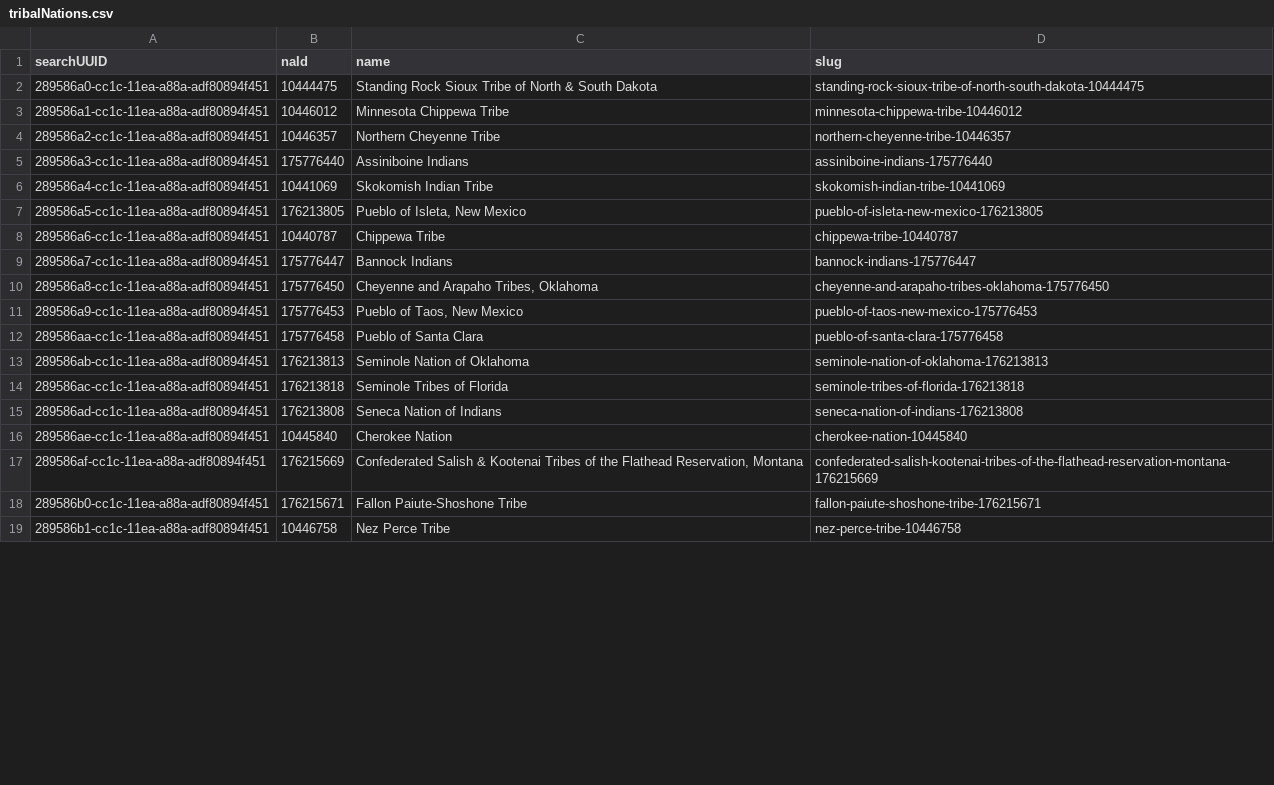
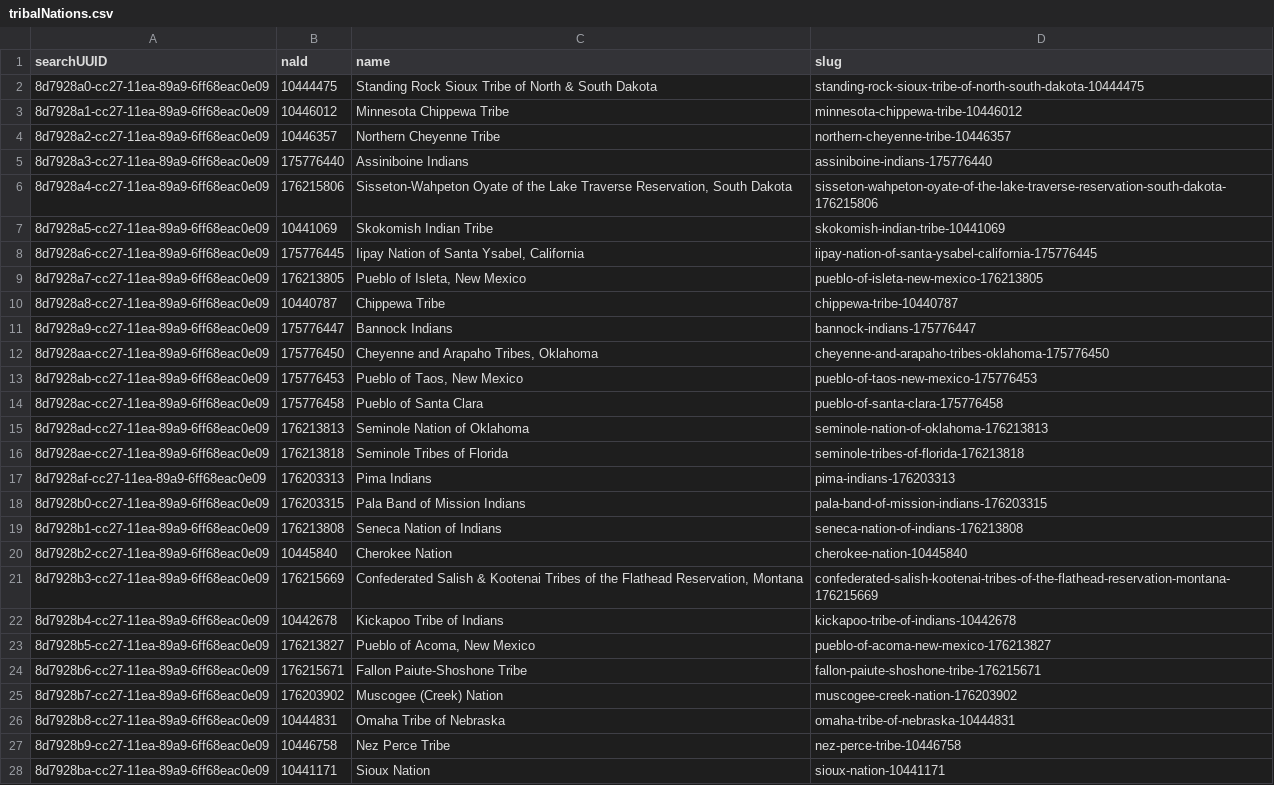
Before and after one commit to usnationalarchives/nara-bia-photos, a CSV file: src/data/tribalNations.csv, drawn as a sheet; only a part is shown; the diff covers the shown part only.

Commit message:
feat: re-work data to support multiple objects per record

```diff
--- a/src/data/tribalNations.csv
+++ b/src/data/tribalNations.csv
@@ -1,19 +1,28 @@
 searchUUID,naId,name,slug
-289586a0-cc1c-11ea-a88a-adf80894f451,10444475,Standing Rock Sioux Tribe of North & South Dakota,standing-rock-sioux-tribe-of-north-south-dakota-10444475
-289586a1-cc1c-11ea-a88a-adf80894f451,10446012,Minnesota Chippewa Tribe,minnesota-chippewa-tribe-10446012
-289586a2-cc1c-11ea-a88a-adf80894f451,10446357,Northern Cheyenne Tribe,northern-cheyenne-tribe-10446357
-289586a3-cc1c-11ea-a88a-adf80894f451,175776440,Assiniboine Indians,assiniboine-indians-175776440
-289586a4-cc1c-11ea-a88a-adf80894f451,10441069,Skokomish Indian Tribe,skokomish-indian-tribe-10441069
-289586a5-cc1c-11ea-a88a-adf80894f451,176213805,"Pueblo of Isleta, New Mexico",pueblo-of-isleta-new-mexico-176213805
-289586a6-cc1c-11ea-a88a-adf80894f451,10440787,Chippewa Tribe,chippewa-tribe-10440787
-289586a7-cc1c-11ea-a88a-adf80894f451,175776447,Bannock Indians,bannock-indians-175776447
-289586a8-cc1c-11ea-a88a-adf80894f451,175776450,"Cheyenne and Arapaho Tribes, Oklahoma",cheyenne-and-arapaho-tribes-oklahoma-175776450
-289586a9-cc1c-11ea-a88a-adf80894f451,175776453,"Pueblo of Taos, New Mexico",pueblo-of-taos-new-mexico-175776453
-289586aa-cc1c-11ea-a88a-adf80894f451,175776458,Pueblo of Santa Clara,pueblo-of-santa-clara-175776458
-289586ab-cc1c-11ea-a88a-adf80894f451,176213813,Seminole Nation of Oklahoma,seminole-nation-of-oklahoma-176213813
-289586ac-cc1c-11ea-a88a-adf80894f451,176213818,Seminole Tribes of Florida,seminole-tribes-of-florida-176213818
-289586ad-cc1c-11ea-a88a-adf80894f451,176213808,Seneca Nation of Indians,seneca-nation-of-indians-176213808
-289586ae-cc1c-11ea-a88a-adf80894f451,10445840,Cherokee Nation,cherokee-nation-10445840
-289586af-cc1c-11ea-a88a-adf80894f451,176215669,"Confederated Salish & Kootenai Tribes of the Flathead Reservation, Montana",confederated-salish-kootenai-tribes-of-the-flathead-reservation-montana-176215669
-289586b0-cc1c-11ea-a88a-adf80894f451,176215671,Fallon Paiute-Shoshone Tribe,fallon-paiute-shoshone-tribe-176215671
-289586b1-cc1c-11ea-a88a-adf80894f451,10446758,Nez Perce Tribe,nez-perce-tribe-10446758
+8d7928a0-cc27-11ea-89a9-6ff68eac0e09,10444475,Standing Rock Sioux Tribe of North & South Dakota,standing-rock-sioux-tribe-of-north-south-dakota-10444475
+8d7928a1-cc27-11ea-89a9-6ff68eac0e09,10446012,Minnesota Chippewa Tribe,minnesota-chippewa-tribe-10446012
+8d7928a2-cc27-11ea-89a9-6ff68eac0e09,10446357,Northern Cheyenne Tribe,northern-cheyenne-tribe-10446357
+8d7928a3-cc27-11ea-89a9-6ff68eac0e09,175776440,Assiniboine Indians,assiniboine-indians-175776440
+8d7928a4-cc27-11ea-89a9-6ff68eac0e09,176215806,"Sisseton-Wahpeton Oyate of the Lake Traverse Reservation, South Dakota",sisseton-wahpeton-oyate-of-the-lake-traverse-reservation-south-dakota-176215806
+8d7928a5-cc27-11ea-89a9-6ff68eac0e09,10441069,Skokomish Indian Tribe,skokomish-indian-tribe-10441069
+8d7928a6-cc27-11ea-89a9-6ff68eac0e09,175776445,"Iipay Nation of Santa Ysabel, California",iipay-nation-of-santa-ysabel-california-175776445
+8d7928a7-cc27-11ea-89a9-6ff68eac0e09,176213805,"Pueblo of Isleta, New Mexico",pueblo-of-isleta-new-mexico-176213805
+8d7928a8-cc27-11ea-89a9-6ff68eac0e09,10440787,Chippewa Tribe,chippewa-tribe-10440787
+8d7928a9-cc27-11ea-89a9-6ff68eac0e09,175776447,Bannock Indians,bannock-indians-175776447
+8d7928aa-cc27-11ea-89a9-6ff68eac0e09,175776450,"Cheyenne and Arapaho Tribes, Oklahoma",cheyenne-and-arapaho-tribes-oklahoma-175776450
+8d7928ab-cc27-11ea-89a9-6ff68eac0e09,175776453,"Pueblo of Taos, New Mexico",pueblo-of-taos-new-mexico-175776453
+8d7928ac-cc27-11ea-89a9-6ff68eac0e09,175776458,Pueblo of Santa Clara,pueblo-of-santa-clara-175776458
+8d7928ad-cc27-11ea-89a9-6ff68eac0e09,176213813,Seminole Nation of Oklahoma,seminole-nation-of-oklahoma-176213813
+8d7928ae-cc27-11ea-89a9-6ff68eac0e09,176213818,Seminole Tribes of Florida,seminole-tribes-of-florida-176213818
+8d7928af-cc27-11ea-89a9-6ff68eac0e09,176203313,Pima Indians,pima-indians-176203313
+8d7928b0-cc27-11ea-89a9-6ff68eac0e09,176203315,Pala Band of Mission Indians,pala-band-of-mission-indians-176203315
+8d7928b1-cc27-11ea-89a9-6ff68eac0e09,176213808,Seneca Nation of Indians,seneca-nation-of-indians-176213808
+8d7928b2-cc27-11ea-89a9-6ff68eac0e09,10445840,Cherokee Nation,cherokee-nation-10445840
+8d7928b3-cc27-11ea-89a9-6ff68eac0e09,176215669,"Confederated Salish & Kootenai Tribes of the Flathead Reservation, Montana",confederated-salish-kootenai-tribes-of-the-flathead-reservation-montana-176215669
+8d7928b4-cc27-11ea-89a9-6ff68eac0e09,10442678,Kickapoo Tribe of Indians,kickapoo-tribe-of-indians-10442678
+8d7928b5-cc27-11ea-89a9-6ff68eac0e09,176213827,"Pueblo of Acoma, New Mexico",pueblo-of-acoma-new-mexico-176213827
+8d7928b6-cc27-11ea-89a9-6ff68eac0e09,176215671,Fallon Paiute-Shoshone Tribe,fallon-paiute-shoshone-tribe-176215671
+8d7928b7-cc27-11ea-89a9-6ff68eac0e09,176203902,Muscogee (Creek) Nation,muscogee-creek-nation-176203902
+8d7928b8-cc27-11ea-89a9-6ff68eac0e09,10444831,Omaha Tribe of Nebraska,omaha-tribe-of-nebraska-10444831
+8d7928b9-cc27-11ea-89a9-6ff68eac0e09,10446758,Nez Perce Tribe,nez-perce-tribe-10446758
+8d7928ba-cc27-11ea-89a9-6ff68eac0e09,10441171,Sioux Nation,sioux-nation-10441171
```
Also changed, not shown: 16 added rows and 18 edited cells elsewhere in this file, 12 other files.
